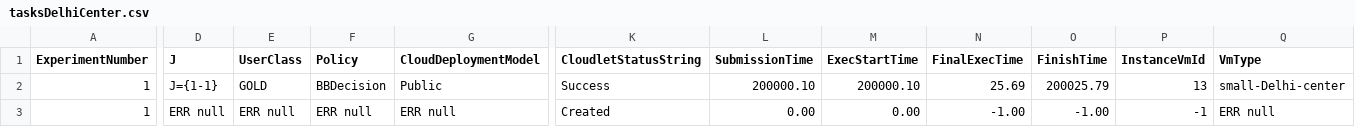
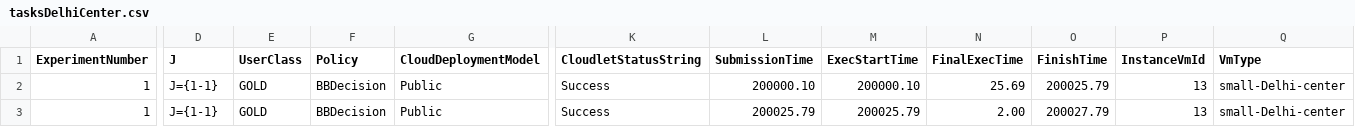
Before and after one commit to joshi-aparna/namma-project, a CSV file: newOne/output/logs/tasksDelhiCenter.csv, drawn as a sheet; only a part is shown, gaps mark what is left out; the diff names each change by its address in the sheet, - before the commit and + after, or states it on an @@ line.

```diff
--- a/newOne/output/logs/tasksDelhiCenter.csv
+++ b/newOne/output/logs/tasksDelhiCenter.csv
-D3 (J): ERR null
+D3 (J): J={1-1}
-E3 (UserClass): ERR null
+E3 (UserClass): GOLD
-F3 (Policy): ERR null
+F3 (Policy): BBDecision
-G3 (CloudDeploymentModel): ERR null
+G3 (CloudDeploymentModel): Public
-K3 (CloudletStatusString): Created
+K3 (CloudletStatusString): Success
-L3 (SubmissionTime): 0.00
+L3 (SubmissionTime): 200025.79
-M3 (ExecStartTime): 0.00
+M3 (ExecStartTime): 200025.79
-N3 (FinalExecTime): -1.00
+N3 (FinalExecTime): 2.00
-O3 (FinishTime): -1.00
+O3 (FinishTime): 200027.79
-P3 (InstanceVmId): -1
+P3 (InstanceVmId): 13
-Q3 (VmType): ERR null
+Q3 (VmType): small-Delhi-center
```
Also changed, not shown: newOne/output/logs/requestsBangaloreCenter.csv, newOne/output/logs/requestsDelhiCenter.csv, 39 other files.
